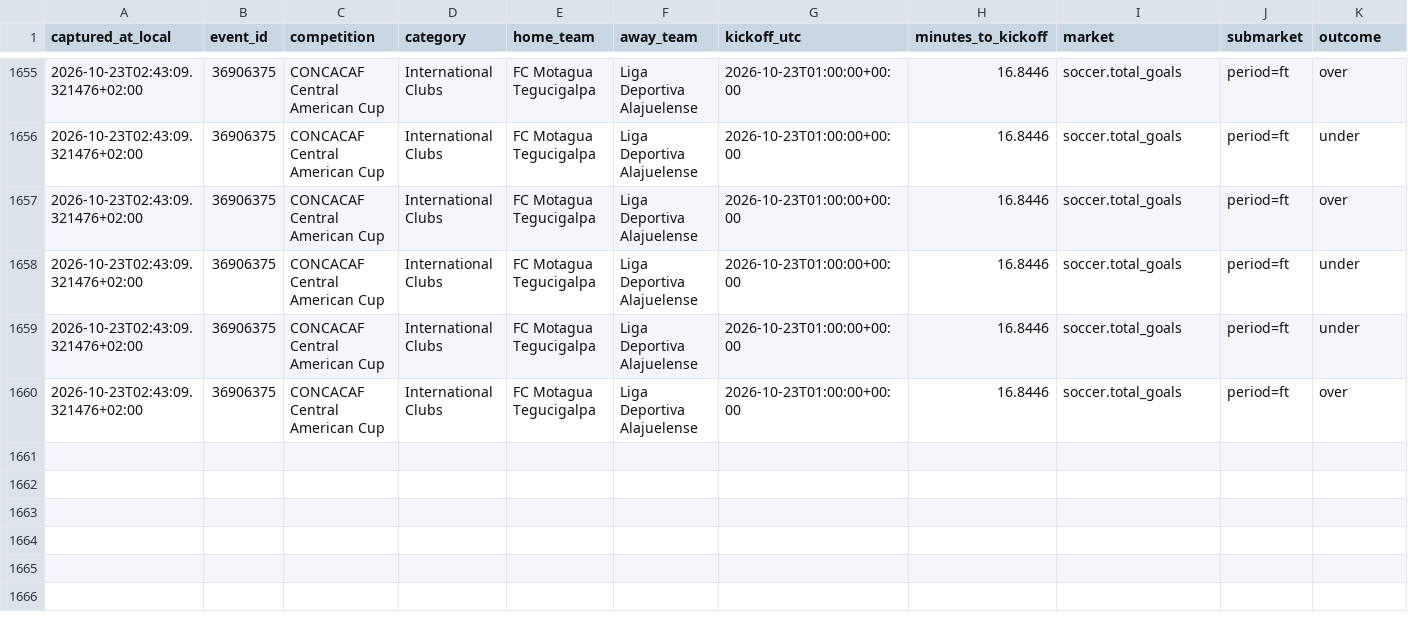
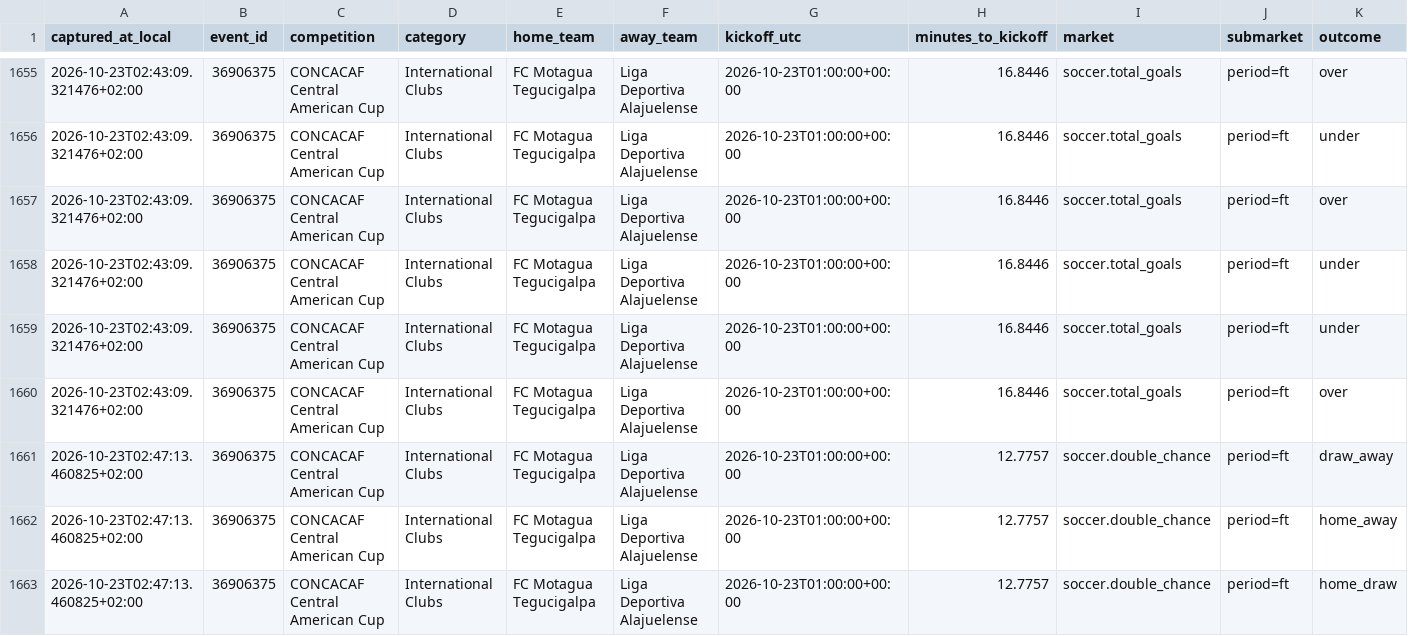
Before and after one commit to ILNIENTE1989/quote-shadow-v2, a CSV file: data/cloudbet/changes/2026-10-23.csv, drawn as a sheet; only a part is shown, gaps mark what is left out; rows hold the shown columns only; the diff names each change by its address in the sheet, - before the commit and + after, or states it on an @@ line.

Commit message:
data: snapshot Cloudbet

```diff
--- a/data/cloudbet/changes/2026-10-23.csv
+++ b/data/cloudbet/changes/2026-10-23.csv
+row 1661: 2026-10-23T02:47:13.460825+02:00 | 36906375 | CONCACAF Central American Cup | International Clubs | FC Motagua Tegucigalpa | Liga Deportiva Alajuelense | 2026-10-23T01:00:00+00:00 | 12.7757 | soccer.double_chance | period=ft | draw_away
+row 1662: 2026-10-23T02:47:13.460825+02:00 | 36906375 | CONCACAF Central American Cup | International Clubs | FC Motagua Tegucigalpa | Liga Deportiva Alajuelense | 2026-10-23T01:00:00+00:00 | 12.7757 | soccer.double_chance | period=ft | home_away
+row 1663: 2026-10-23T02:47:13.460825+02:00 | 36906375 | CONCACAF Central American Cup | International Clubs | FC Motagua Tegucigalpa | Liga Deportiva Alajuelense | 2026-10-23T01:00:00+00:00 | 12.7757 | soccer.double_chance | period=ft | home_draw
```
Also changed, not shown: 2 other files.
